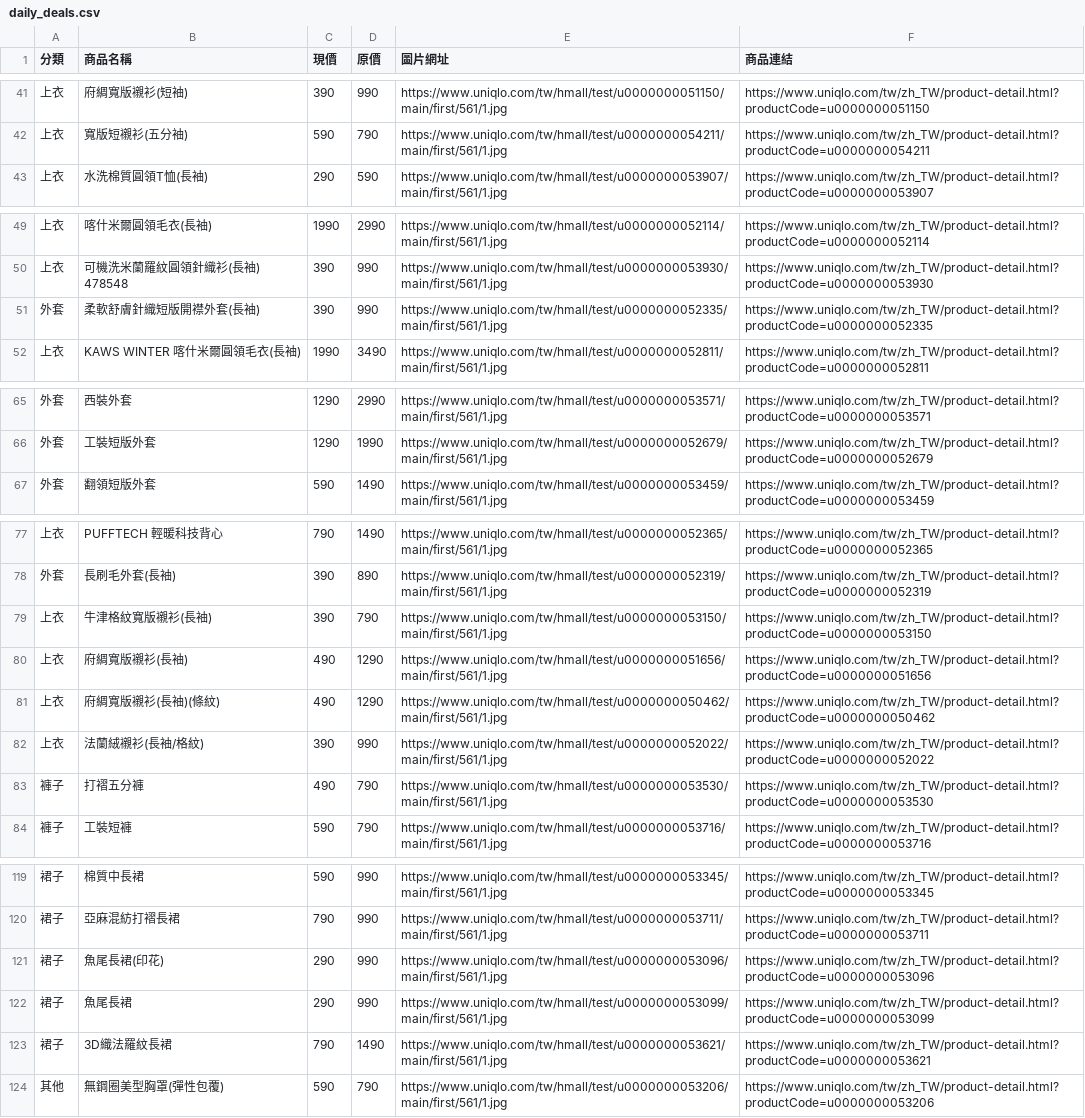
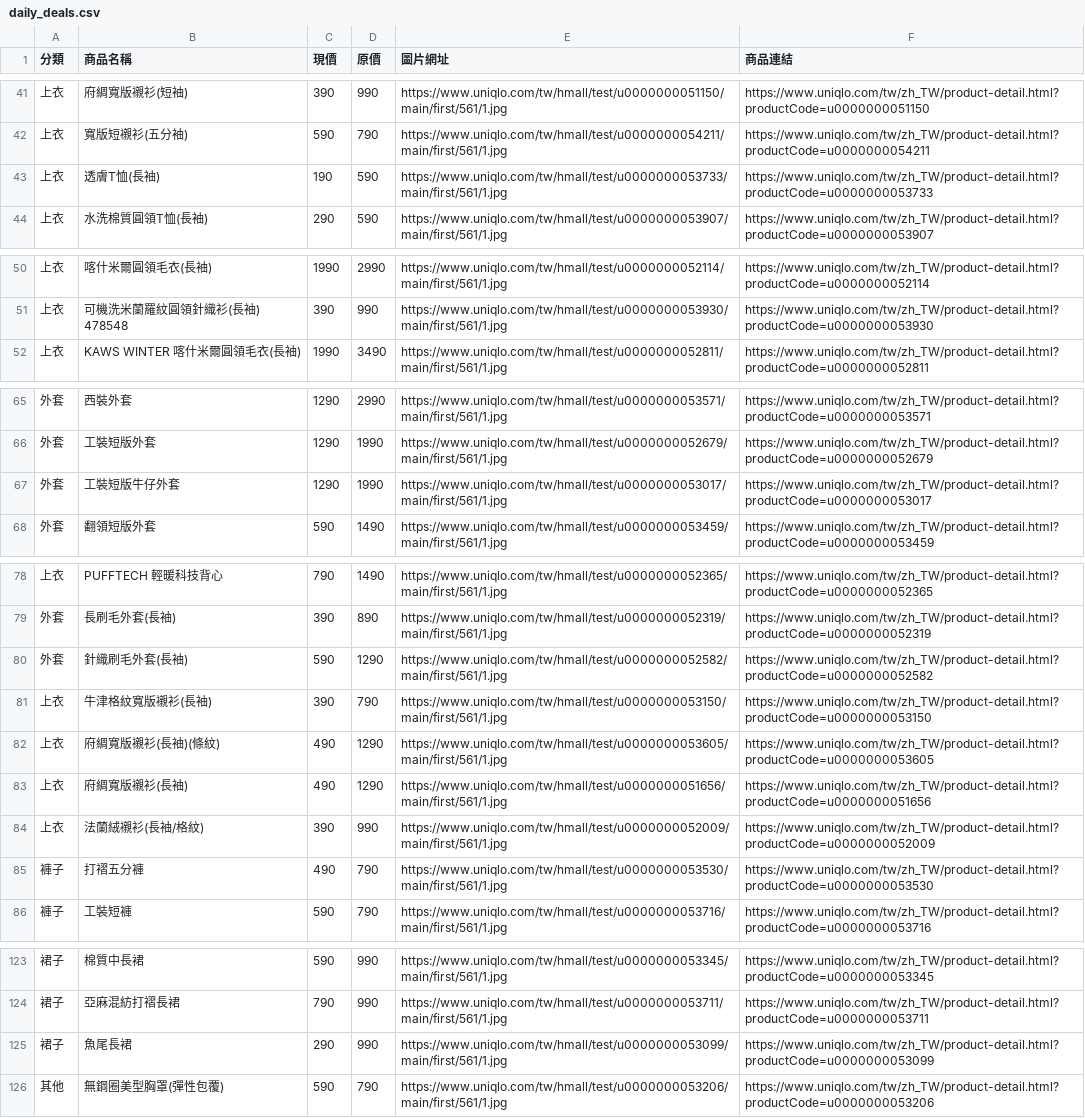
Before and after one commit to mooder16/on-sell-tracker, a CSV file: daily_deals.csv, drawn as a sheet; only a part is shown, gaps mark what is left out; the diff covers the shown part only.

```diff
--- a/daily_deals.csv
+++ b/daily_deals.csv
@@ -42,2 +42,3 @@
 上衣,寬版短襯衫(五分袖),590,790,https://www.uniqlo.com/tw/hmall/test/u0000000054211/main/first/561/1.jpg,https://www.uniqlo.com/tw/zh_TW/product-detail.html?productCode=u0000000054211
+上衣,透膚T恤(長袖),190,590,https://www.uniqlo.com/tw/hmall/test/u0000000053733/main/first/561/1.jpg,https://www.uniqlo.com/tw/zh_TW/product-detail.html?productCode=u0000000053733
 上衣,水洗棉質圓領T恤(長袖),290,590,https://www.uniqlo.com/tw/hmall/test/u0000000053907/main/first/561/1.jpg,https://www.uniqlo.com/tw/zh_TW/product-detail.html?productCode=u0000000053907
@@ -50,3 +51,2 @@
 上衣,可機洗米蘭羅紋圓領針織衫(長袖) 478548,390,990,https://www.uniqlo.com/tw/hmall/test/u0000000053930/main/first/561/1.jpg,https://www.uniqlo.com/tw/zh_TW/product-detail.html?productCode=u0000000053930
-外套,柔軟舒膚針織短版開襟外套(長袖),390,990,https://www.uniqlo.com/tw/hmall/test/u0000000052335/main/first/561/1.jpg,https://www.uniqlo.com/tw/zh_TW/product-detail.html?productCode=u0000000052335
 上衣,KAWS WINTER 喀什米爾圓領毛衣(長袖),1990,3490,https://www.uniqlo.com/tw/hmall/test/u0000000052811/main/first/561/1.jpg,https://www.uniqlo.com/tw/zh_TW/product-detail.html?productCode=u0000000052811
@@ -66,2 +66,3 @@
 外套,工裝短版外套,1290,1990,https://www.uniqlo.com/tw/hmall/test/u0000000052679/main/first/561/1.jpg,https://www.uniqlo.com/tw/zh_TW/product-detail.html?productCode=u0000000052679
+外套,工裝短版牛仔外套,1290,1990,https://www.uniqlo.com/tw/hmall/test/u0000000053017/main/first/561/1.jpg,https://www.uniqlo.com/tw/zh_TW/product-detail.html?productCode=u0000000053017
 外套,翻領短版外套,590,1490,https://www.uniqlo.com/tw/hmall/test/u0000000053459/main/first/561/1.jpg,https://www.uniqlo.com/tw/zh_TW/product-detail.html?productCode=u0000000053459
@@ -78,6 +79,7 @@
 外套,長刷毛外套(長袖),390,890,https://www.uniqlo.com/tw/hmall/test/u0000000052319/main/first/561/1.jpg,https://www.uniqlo.com/tw/zh_TW/product-detail.html?productCode=u0000000052319
+外套,針織刷毛外套(長袖),590,1290,https://www.uniqlo.com/tw/hmall/test/u0000000052582/main/first/561/1.jpg,https://www.uniqlo.com/tw/zh_TW/product-detail.html?productCode=u0000000052582
 上衣,牛津格紋寬版襯衫(長袖),390,790,https://www.uniqlo.com/tw/hmall/test/u0000000053150/main/first/561/1.jpg,https://www.uniqlo.com/tw/zh_TW/product-detail.html?productCode=u0000000053150
+上衣,府綢寬版襯衫(長袖)(條紋),490,1290,https://www.uniqlo.com/tw/hmall/test/u0000000053605/main/first/561/1.jpg,https://www.uniqlo.com/tw/zh_TW/product-detail.html?productCode=u0000000053605
 上衣,府綢寬版襯衫(長袖),490,1290,https://www.uniqlo.com/tw/hmall/test/u0000000051656/main/first/561/1.jpg,https://www.uniqlo.com/tw/zh_TW/product-detail.html?productCode=u0000000051656
-上衣,府綢寬版襯衫(長袖)(條紋),490,1290,https://www.uniqlo.com/tw/hmall/test/u0000000050462/main/first/561/1.jpg,https://www.uniqlo.com/tw/zh_TW/product-detail.html?productCode=u0000000050462
-上衣,法蘭絨襯衫(長袖/格紋),390,990,https://www.uniqlo.com/tw/hmall/test/u0000000052022/main/first/561/1.jpg,https://www.uniqlo.com/tw/zh_TW/product-detail.html?productCode=u0000000052022
+上衣,法蘭絨襯衫(長袖/格紋),390,990,https://www.uniqlo.com/tw/hmall/test/u0000000052009/main/first/561/1.jpg,https://www.uniqlo.com/tw/zh_TW/product-detail.html?productCode=u0000000052009
 褲子,打褶五分褲,490,790,https://www.uniqlo.com/tw/hmall/test/u0000000053530/main/first/561/1.jpg,https://www.uniqlo.com/tw/zh_TW/product-detail.html?productCode=u0000000053530
@@ -120,5 +124,3 @@
 裙子,亞麻混紡打褶長裙,790,990,https://www.uniqlo.com/tw/hmall/test/u0000000053711/main/first/561/1.jpg,https://www.uniqlo.com/tw/zh_TW/product-detail.html?productCode=u0000000053711
-裙子,魚尾長裙(印花),290,990,https://www.uniqlo.com/tw/hmall/test/u0000000053096/main/first/561/1.jpg,https://www.uniqlo.com/tw/zh_TW/product-detail.html?productCode=u0000000053096
 裙子,魚尾長裙,290,990,https://www.uniqlo.com/tw/hmall/test/u0000000053099/main/first/561/1.jpg,https://www.uniqlo.com/tw/zh_TW/product-detail.html?productCode=u0000000053099
-裙子,3D織法羅紋長裙,790,1490,https://www.uniqlo.com/tw/hmall/test/u0000000053621/main/first/561/1.jpg,https://www.uniqlo.com/tw/zh_TW/product-detail.html?productCode=u0000000053621
 其他,無鋼圈美型胸罩(彈性包覆),590,790,https://www.uniqlo.com/tw/hmall/test/u0000000053206/main/first/561/1.jpg,https://www.uniqlo.com/tw/zh_TW/product-detail.html?productCode=u0000000053206
```
Also changed, not shown: 3 added rows and 1 removed row elsewhere in this file, 5 other files.
